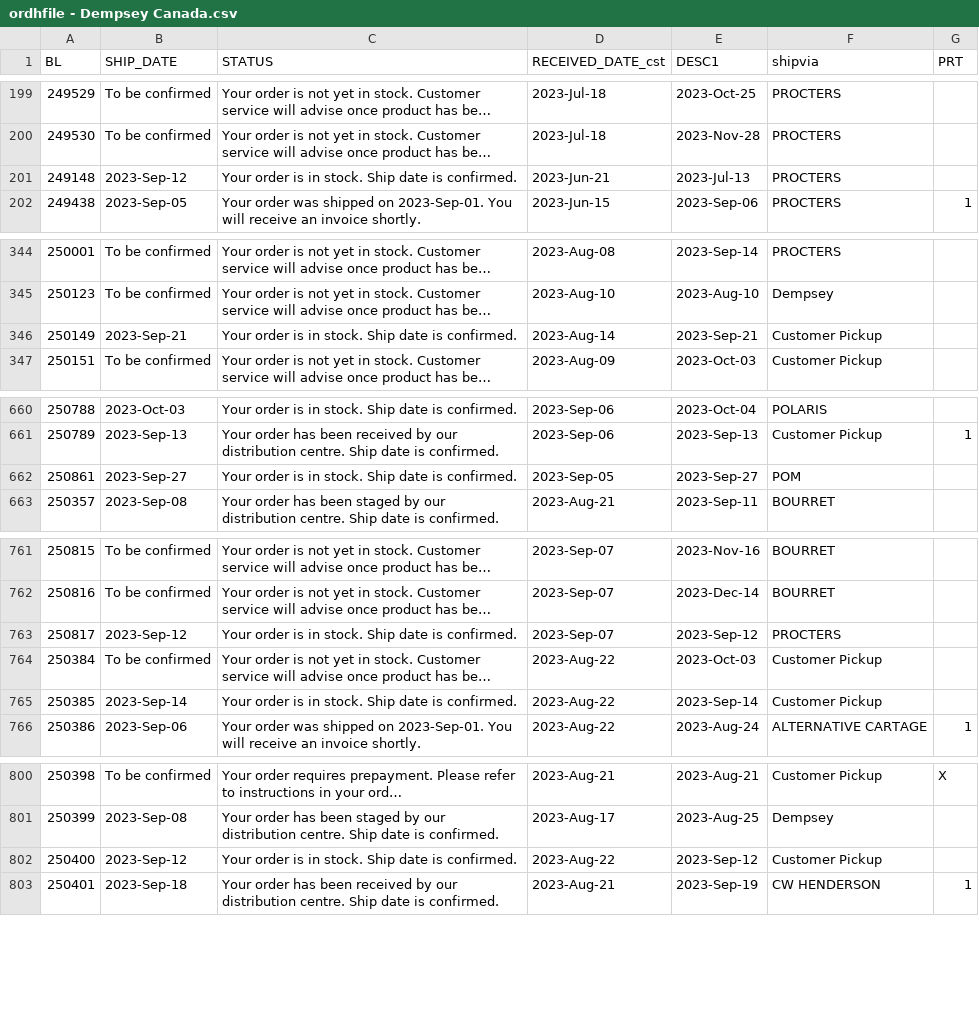
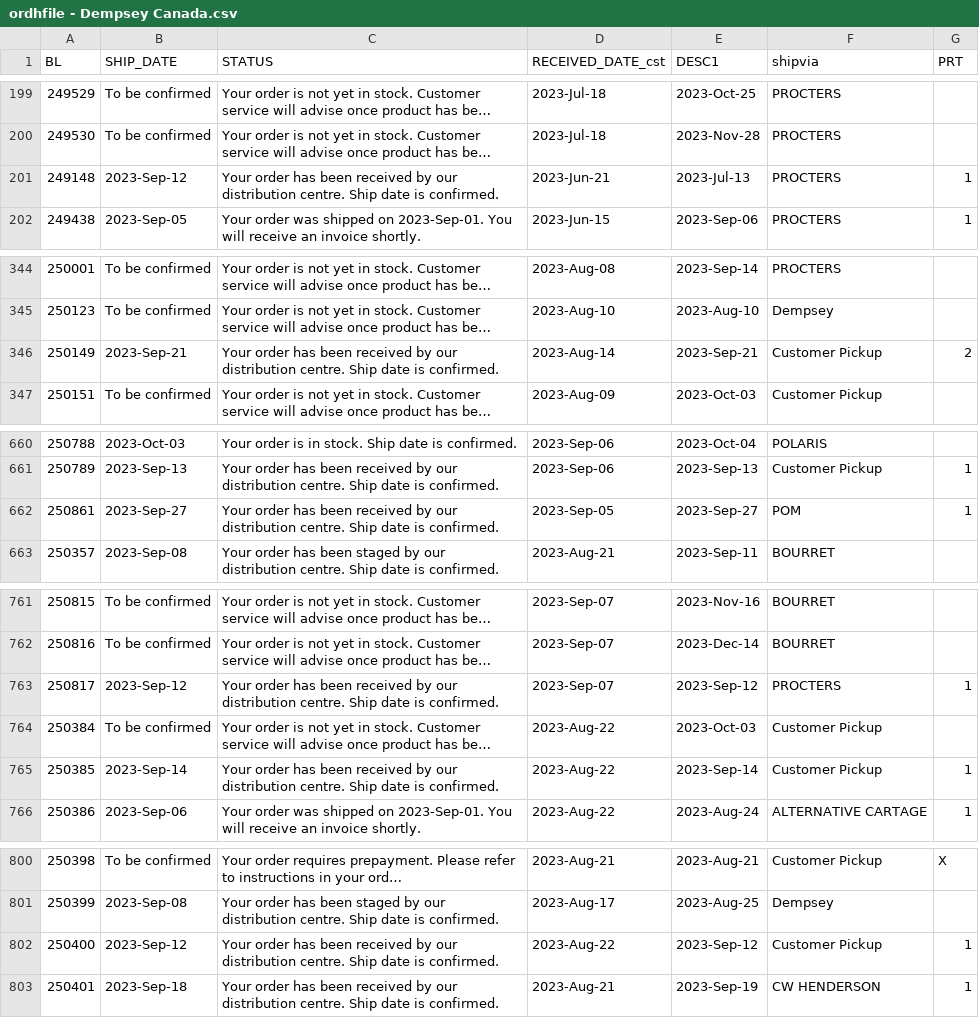
Before and after one commit to dempseysystems/dempseysystems.github.io, a CSV file: ordhfile - Dempsey Canada.csv, drawn as a sheet; only a part is shown, gaps mark what is left out; long unchanged cells end in …; the diff names each change by its address in the sheet, - before the commit and + after, or states it on an @@ line.

```diff
--- a/ordhfile - Dempsey Canada.csv
+++ b/ordhfile - Dempsey Canada.csv
-C201 (STATUS): Your order is in stock. Ship date…
+C201 (STATUS): Your order has been received by our distribution centre. Ship date…
-G201 (PRT): (empty)
+G201 (PRT): 1
-C346 (STATUS): Your order is in stock. Ship date…
+C346 (STATUS): Your order has been received by our distribution centre. Ship date…
-G346 (PRT): (empty)
+G346 (PRT): 2
-C662 (STATUS): Your order is in stock. Ship date…
+C662 (STATUS): Your order has been received by our distribution centre. Ship date…
-G662 (PRT): (empty)
+G662 (PRT): 1
-C763 (STATUS): Your order is in stock. Ship date…
+C763 (STATUS): Your order has been received by our distribution centre. Ship date…
-G763 (PRT): (empty)
+G763 (PRT): 1
-C765 (STATUS): Your order is in stock. Ship date…
+C765 (STATUS): Your order has been received by our distribution centre. Ship date…
-G765 (PRT): (empty)
+G765 (PRT): 1
-C802 (STATUS): Your order is in stock. Ship date…
+C802 (STATUS): Your order has been received by our distribution centre. Ship date…
-G802 (PRT): (empty)
+G802 (PRT): 1
```
Also changed, not shown: ordhfile-french - Dempsey US.csv, shipments - Dempsey US.csv, 6 other files.
